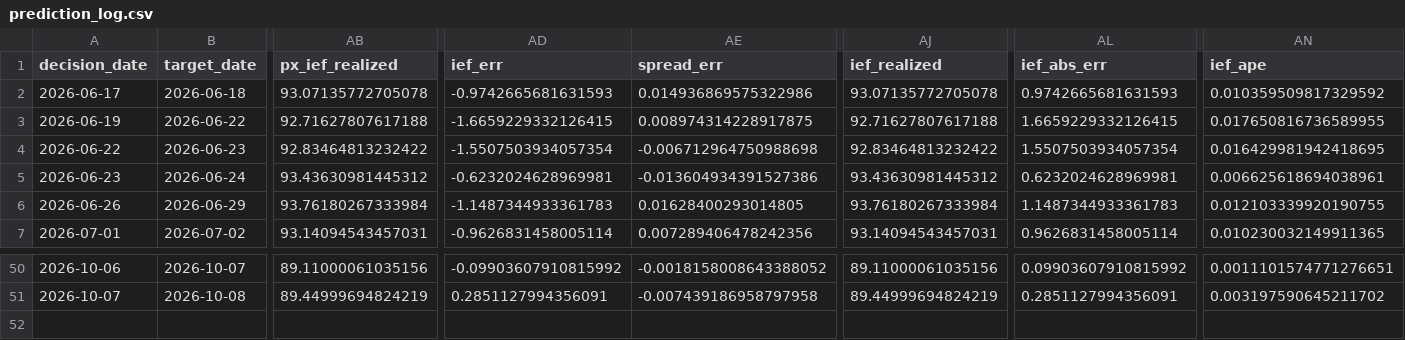
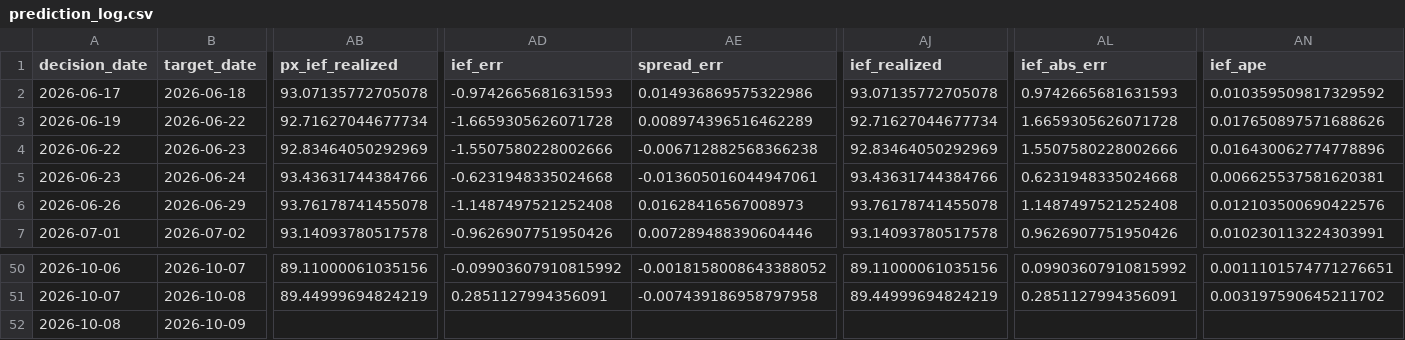
Before and after one commit to salemmorelli1/Price-Call, a CSV file: artifacts_part3/prediction_log.csv, drawn as a sheet; only a part is shown, gaps mark what is left out; rows hold the shown columns only; the diff covers the shown part only; the diff names each change by its address in the sheet, - before the commit and + after, or states it on an @@ line.

```diff
--- a/artifacts_part3/prediction_log.csv
+++ b/artifacts_part3/prediction_log.csv
-AB3 (px_ief_realized): 92.71627807617188
+AB3 (px_ief_realized): 92.71627044677734
-AD3 (ief_err): -1.6659229332126415
+AD3 (ief_err): -1.6659305626071728
-AE3 (spread_err): 0.008974314228917875
+AE3 (spread_err): 0.008974396516462289
-AJ3 (ief_realized): 92.71627807617188
+AJ3 (ief_realized): 92.71627044677734
-AL3 (ief_abs_err): 1.6659229332126415
+AL3 (ief_abs_err): 1.6659305626071728
-AN3 (ief_ape): 0.017650816736589955
+AN3 (ief_ape): 0.017650897571688626
-AB4 (px_ief_realized): 92.83464813232422
+AB4 (px_ief_realized): 92.83464050292969
-AD4 (ief_err): -1.5507503934057354
+AD4 (ief_err): -1.5507580228002666
-AE4 (spread_err): -0.006712964750988698
+AE4 (spread_err): -0.006712882568366238
-AJ4 (ief_realized): 92.83464813232422
+AJ4 (ief_realized): 92.83464050292969
-AL4 (ief_abs_err): 1.5507503934057354
+AL4 (ief_abs_err): 1.5507580228002666
-AN4 (ief_ape): 0.016429981942418695
+AN4 (ief_ape): 0.016430062774778896
-AB5 (px_ief_realized): 93.43630981445312
+AB5 (px_ief_realized): 93.43631744384766
-AD5 (ief_err): -0.6232024628969981
+AD5 (ief_err): -0.6231948335024668
-AE5 (spread_err): -0.013604934391527386
+AE5 (spread_err): -0.013605016044947061
-AJ5 (ief_realized): 93.43630981445312
+AJ5 (ief_realized): 93.43631744384766
-AL5 (ief_abs_err): 0.6232024628969981
+AL5 (ief_abs_err): 0.6231948335024668
-AN5 (ief_ape): 0.006625618694038961
+AN5 (ief_ape): 0.006625537581620381
-AB6 (px_ief_realized): 93.76180267333984
+AB6 (px_ief_realized): 93.76178741455078
-AD6 (ief_err): -1.1487344933361783
+AD6 (ief_err): -1.1487497521252408
-AE6 (spread_err): 0.01628400293014805
+AE6 (spread_err): 0.01628416567008973
-AJ6 (ief_realized): 93.76180267333984
+AJ6 (ief_realized): 93.76178741455078
-AL6 (ief_abs_err): 1.1487344933361783
+AL6 (ief_abs_err): 1.1487497521252408
-AN6 (ief_ape): 0.012103339920190755
+AN6 (ief_ape): 0.012103500690422576
-AB7 (px_ief_realized): 93.14094543457031
+AB7 (px_ief_realized): 93.14093780517578
-AD7 (ief_err): -0.9626831458005114
+AD7 (ief_err): -0.9626907751950426
-AE7 (spread_err): 0.007289406478242356
+AE7 (spread_err): 0.007289488390604446
-AJ7 (ief_realized): 93.14094543457031
+AJ7 (ief_realized): 93.14093780517578
-AL7 (ief_abs_err): 0.9626831458005114
+AL7 (ief_abs_err): 0.9626907751950426
-AN7 (ief_ape): 0.010230032149911365
+AN7 (ief_ape): 0.010230113224303991
+row 52: 2026-10-08 | 2026-10-09
```
Also changed, not shown: 66 edited cells elsewhere in this file, artifacts_part10_bot/signal_log.csv, artifacts_part3_v1/v1_final_production_governance.csv, 23 other files.
